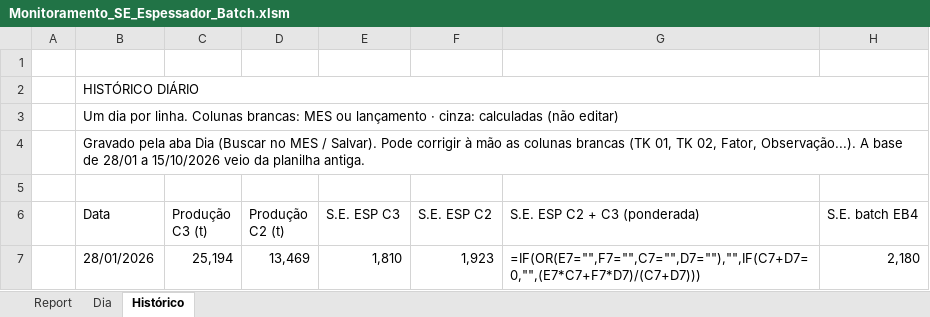
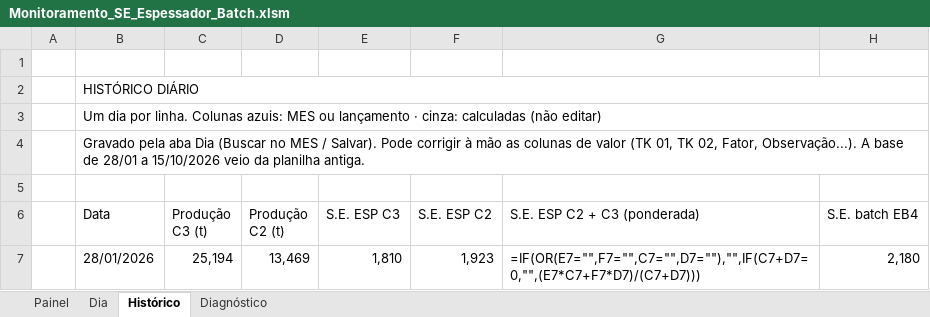
Before and after one commit to forl-felipe/lab-analise-mes, an Excel workbook: monitoramento_se_espessador/Monitoramento_SE_Espessador_Batch.xlsm, sheet Histórico, drawn as a sheet; only a part is shown; values as stored, in another font and other column widths than the file's, no cell formats; formulas without a stored value are shown as written; the diff names each change by its address in the sheet, - before the commit and + after, or states it on an @@ line.

```diff
--- a/monitoramento_se_espessador/Monitoramento_SE_Espessador_Batch.xlsm (sheet Histórico)
+++ b/monitoramento_se_espessador/Monitoramento_SE_Espessador_Batch.xlsm (sheet Histórico)
-sheet tab: Report
+sheet tab: Painel
+sheet tab: Diagnóstico
-B3 (Data): …linha. Colunas brancas: MES ou…
+B3 (Data): …linha. Colunas azuis: MES ou…
-B4 (Data): …as colunas brancas (TK 01,…
+B4 (Data): …as colunas de valor (TK 01,…
```
Also changed, not shown: sheet Painel, sheet Dia, cell formats, formulas that keep their value, charts or pictures, 9 other files.
